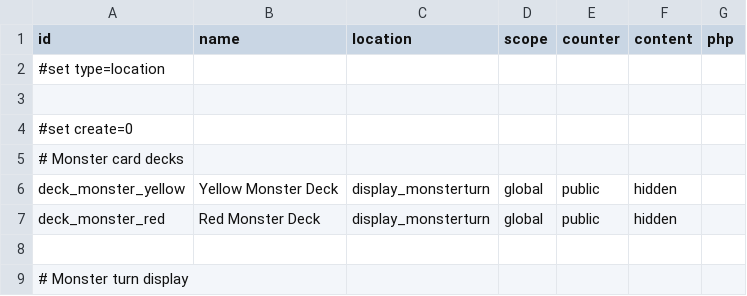
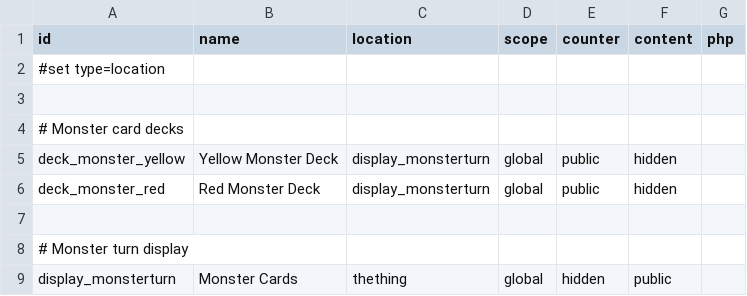
Before and after one commit to elaskavaia/bga-fate, a CSV file: misc/location_material.csv, drawn as a sheet; only a part is shown; the shorter side is filled out with more unchanged rows.

```diff
--- a/misc/location_material.csv
+++ b/misc/location_material.csv
@@ -3,3 +3,2 @@ id|name|location|scope|counter|content|php
 
-#set create=0
 # Monster card decks
```
Also changed, not shown: misc/card_material.csv, 1 other file.
